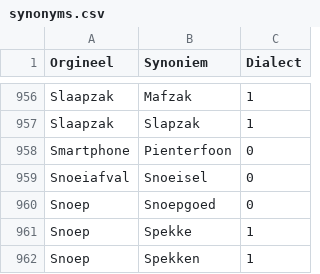
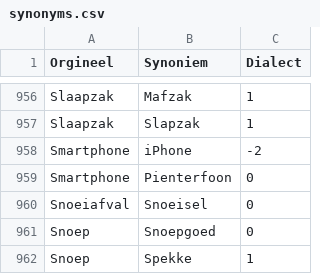
Before and after one commit to hapytex/afvalalfabet, a CSV file: data/synonyms.csv, drawn as a sheet; only a part is shown, gaps mark what is left out; the shorter side is filled out with more unchanged rows; the diff names each change by its address in the sheet, - before the commit and + after, or states it on an @@ line.

Commit message:
extra entries

```diff
--- a/data/synonyms.csv
+++ b/data/synonyms.csv
+row 958: Smartphone | iPhone | -2
```
